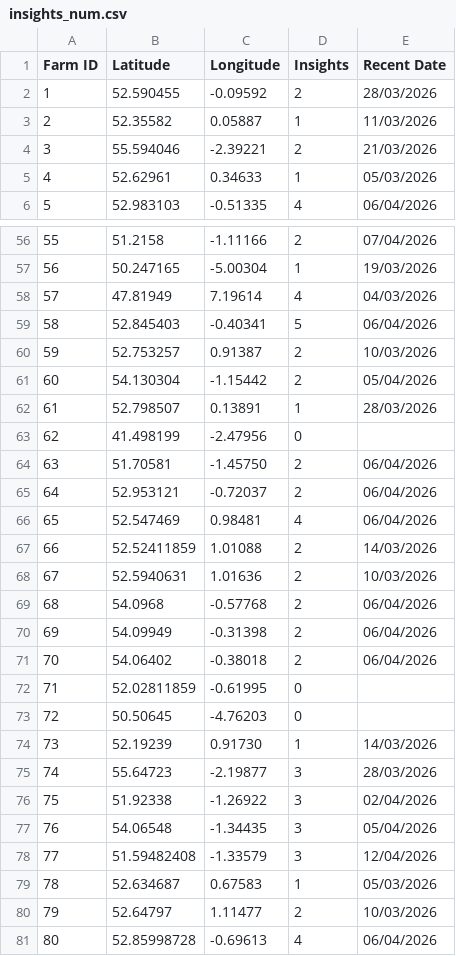
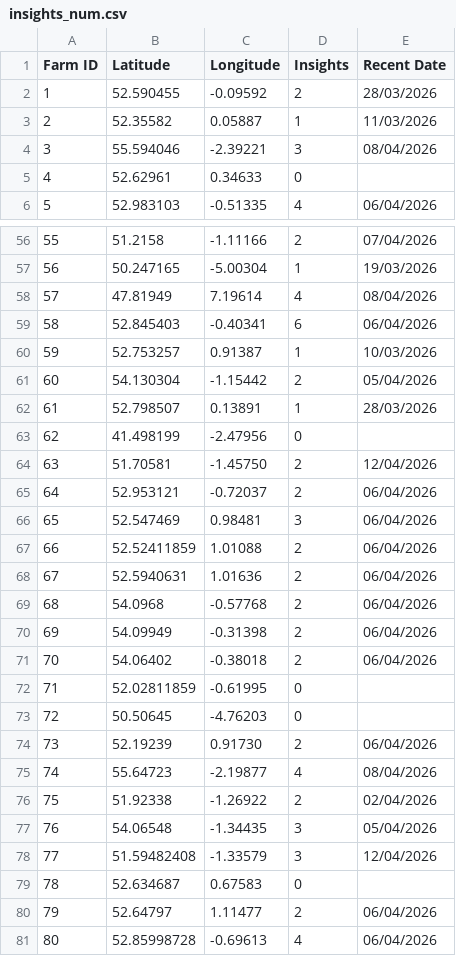
Before and after one commit to PeterMessium/KMZGenerator, a CSV file: insights_num.csv, drawn as a sheet; only a part is shown, gaps mark what is left out; the diff covers the shown part only.

Commit message:
Add files via upload

```diff
--- a/insights_num.csv
+++ b/insights_num.csv
@@ -3,4 +3,4 @@ Farm ID,Latitude,Longitude,Insights,Recent Date
 2,52.35582,0.05887,1,11/03/2026
-3,55.594046,-2.39221,2,21/03/2026
-4,52.62961,0.34633,1,05/03/2026
+3,55.594046,-2.39221,3,08/04/2026
+4,52.62961,0.34633,0,
 5,52.983103,-0.51335,4,06/04/2026
@@ -57,5 +57,5 @@ Farm ID,Latitude,Longitude,Insights,Recent Date
 56,50.247165,-5.00304,1,19/03/2026
-57,47.81949,7.19614,4,04/03/2026
-58,52.845403,-0.40341,5,06/04/2026
-59,52.753257,0.91387,2,10/03/2026
+57,47.81949,7.19614,4,08/04/2026
+58,52.845403,-0.40341,6,06/04/2026
+59,52.753257,0.91387,1,10/03/2026
 60,54.130304,-1.15442,2,05/04/2026
@@ -63,7 +63,7 @@ Farm ID,Latitude,Longitude,Insights,Recent Date
 62,41.498199,-2.47956,0,
-63,51.70581,-1.45750,2,06/04/2026
+63,51.70581,-1.45750,2,12/04/2026
 64,52.953121,-0.72037,2,06/04/2026
-65,52.547469,0.98481,4,06/04/2026
-66,52.52411859,1.01088,2,14/03/2026
-67,52.5940631,1.01636,2,10/03/2026
+65,52.547469,0.98481,3,06/04/2026
+66,52.52411859,1.01088,2,06/04/2026
+67,52.5940631,1.01636,2,06/04/2026
 68,54.0968,-0.57768,2,06/04/2026
@@ -73,9 +73,9 @@ Farm ID,Latitude,Longitude,Insights,Recent Date
 72,50.50645,-4.76203,0,
-73,52.19239,0.91730,1,14/03/2026
-74,55.64723,-2.19877,3,28/03/2026
-75,51.92338,-1.26922,3,02/04/2026
+73,52.19239,0.91730,2,06/04/2026
+74,55.64723,-2.19877,4,08/04/2026
+75,51.92338,-1.26922,2,02/04/2026
 76,54.06548,-1.34435,3,05/04/2026
 77,51.59482408,-1.33579,3,12/04/2026
-78,52.634687,0.67583,1,05/03/2026
-79,52.64797,1.11477,2,10/03/2026
+78,52.634687,0.67583,0,
+79,52.64797,1.11477,2,06/04/2026
 80,52.85998728,-0.69613,4,06/04/2026
```
Also changed, not shown: 4 added rows and 45 edited cells elsewhere in this file.
